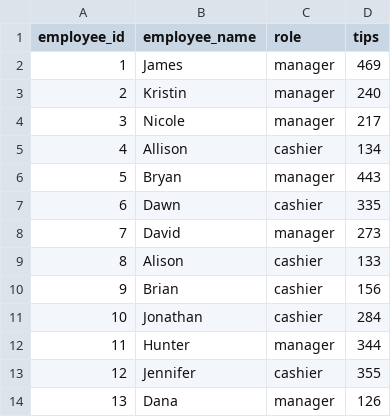
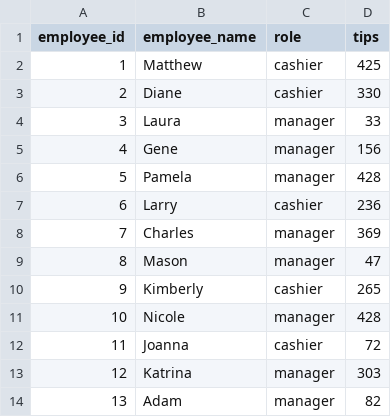
Before and after one commit to CSCE331-Fall2025-900-911/project2-gang_61, a CSV file: backend/database/csv/employees.csv, drawn as a sheet; only a part is shown; the diff covers the shown part only.

```diff
--- a/backend/database/csv/employees.csv
+++ b/backend/database/csv/employees.csv
@@ -1,14 +1,14 @@
 employee_id,employee_name,role,tips
-1,James,manager,469
-2,Kristin,manager,240
-3,Nicole,manager,217
-4,Allison,cashier,134
-5,Bryan,manager,443
-6,Dawn,cashier,335
-7,David,manager,273
-8,Alison,cashier,133
-9,Brian,cashier,156
-10,Jonathan,cashier,284
-11,Hunter,manager,344
-12,Jennifer,cashier,355
-13,Dana,manager,126
+1,Matthew,cashier,425
+2,Diane,cashier,330
+3,Laura,manager,33
+4,Gene,manager,156
+5,Pamela,manager,428
+6,Larry,cashier,236
+7,Charles,manager,369
+8,Mason,manager,47
+9,Kimberly,cashier,265
+10,Nicole,manager,428
+11,Joanna,cashier,72
+12,Katrina,manager,303
+13,Adam,manager,82
```
Also changed, not shown: 90 edited cells elsewhere in this file, backend/database/csv/members.csv.
